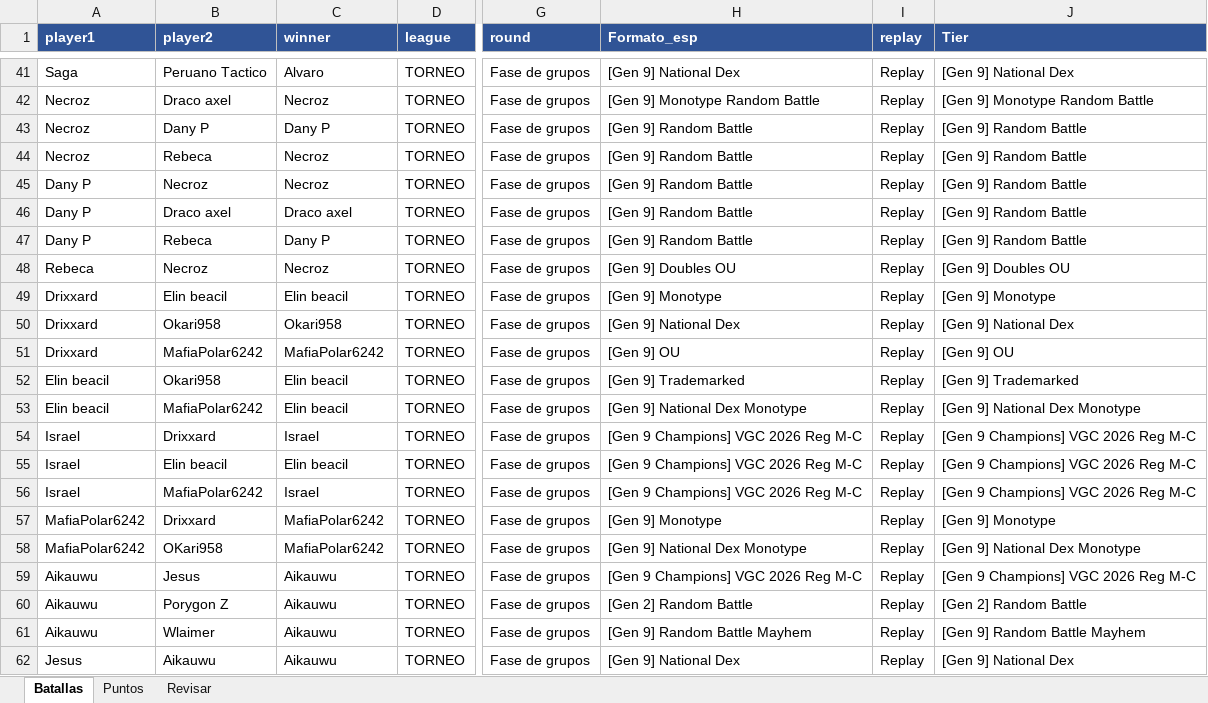
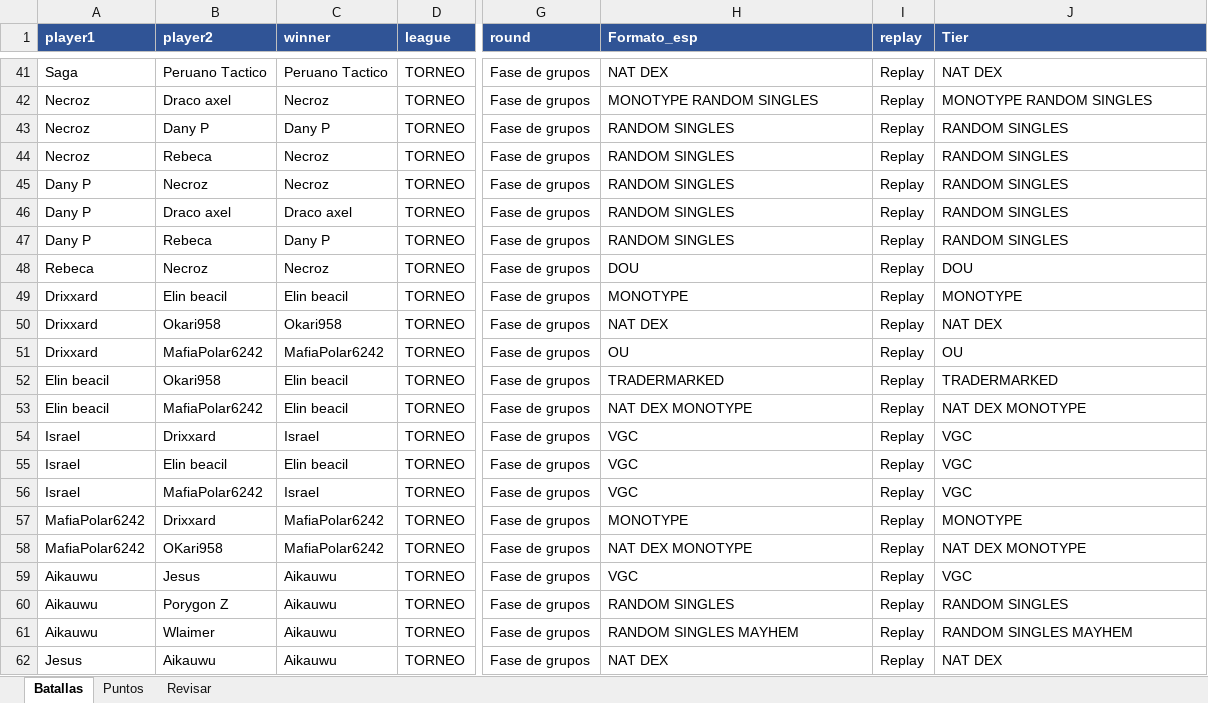
Before and after one commit to carlosacp526/dashboard-torneos-pokemon, an Excel workbook: data/guerra_mafias_3.xlsx, sheet Batallas, drawn as a sheet; only a part is shown, gaps mark what is left out; values as stored, in another font and other column widths than the file's, no borders; the diff covers the shown part only; the diff names each change by its address in the sheet, - before the commit and + after, or states it on an @@ line.

```diff
--- a/data/guerra_mafias_3.xlsx (sheet Batallas)
+++ b/data/guerra_mafias_3.xlsx (sheet Batallas)
-C41 (winner): Alvaro
+C41 (winner): Peruano Tactico
-H41 (Formato_esp): [Gen 9] National Dex
+H41 (Formato_esp): NAT DEX
-J41 (Tier): [Gen 9] National Dex
+J41 (Tier): NAT DEX
-H42 (Formato_esp): [Gen 9] Monotype Random Battle
+H42 (Formato_esp): MONOTYPE RANDOM SINGLES
-J42 (Tier): [Gen 9] Monotype Random Battle
+J42 (Tier): MONOTYPE RANDOM SINGLES
-H43:H47 (Formato_esp): [Gen 9] Random Battle
+H43:H47 (Formato_esp): RANDOM SINGLES
-J43:J47 (Tier): [Gen 9] Random Battle
+J43:J47 (Tier): RANDOM SINGLES
-H48 (Formato_esp): [Gen 9] Doubles OU
+H48 (Formato_esp): DOU
-J48 (Tier): [Gen 9] Doubles OU
+J48 (Tier): DOU
-H49 (Formato_esp): [Gen 9] Monotype
+H49 (Formato_esp): MONOTYPE
-J49 (Tier): [Gen 9] Monotype
+J49 (Tier): MONOTYPE
-H50 (Formato_esp): [Gen 9] National Dex
+H50 (Formato_esp): NAT DEX
-J50 (Tier): [Gen 9] National Dex
+J50 (Tier): NAT DEX
-H51 (Formato_esp): [Gen 9] OU
+H51 (Formato_esp): OU
-J51 (Tier): [Gen 9] OU
+J51 (Tier): OU
-H52 (Formato_esp): [Gen 9] Trademarked
+H52 (Formato_esp): TRADERMARKED
-J52 (Tier): [Gen 9] Trademarked
+J52 (Tier): TRADERMARKED
-H53 (Formato_esp): [Gen 9] National Dex Monotype
+H53 (Formato_esp): NAT DEX MONOTYPE
-J53 (Tier): [Gen 9] National Dex Monotype
+J53 (Tier): NAT DEX MONOTYPE
-H54:H56 (Formato_esp): [Gen 9 Champions] VGC 2026 Reg M-C
+H54:H56 (Formato_esp): VGC
-J54:J56 (Tier): [Gen 9 Champions] VGC 2026 Reg M-C
+J54:J56 (Tier): VGC
-H57 (Formato_esp): [Gen 9] Monotype
+H57 (Formato_esp): MONOTYPE
-J57 (Tier): [Gen 9] Monotype
+J57 (Tier): MONOTYPE
-H58 (Formato_esp): [Gen 9] National Dex Monotype
+H58 (Formato_esp): NAT DEX MONOTYPE
-J58 (Tier): [Gen 9] National Dex Monotype
+J58 (Tier): NAT DEX MONOTYPE
-H59 (Formato_esp): [Gen 9 Champions] VGC 2026 Reg M-C
+H59 (Formato_esp): VGC
-J59 (Tier): [Gen 9 Champions] VGC 2026 Reg M-C
+J59 (Tier): VGC
-H60 (Formato_esp): [Gen 2] Random Battle
+H60 (Formato_esp): RANDOM SINGLES
-J60 (Tier): [Gen 2] Random Battle
+J60 (Tier): RANDOM SINGLES
-H61 (Formato_esp): [Gen 9] Random Battle Mayhem
+H61 (Formato_esp): RANDOM SINGLES MAYHEM
-J61 (Tier): [Gen 9] Random Battle Mayhem
+J61 (Tier): RANDOM SINGLES MAYHEM
-H62 (Formato_esp): [Gen 9] National Dex
+H62 (Formato_esp): NAT DEX
-J62 (Tier): [Gen 9] National Dex
+J62 (Tier): NAT DEX
```
Also changed, not shown: 110 edited cells elsewhere in this sheet, sheet Puntos, 1 other file.
